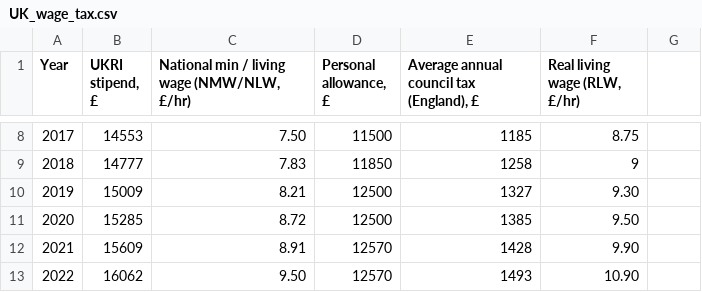
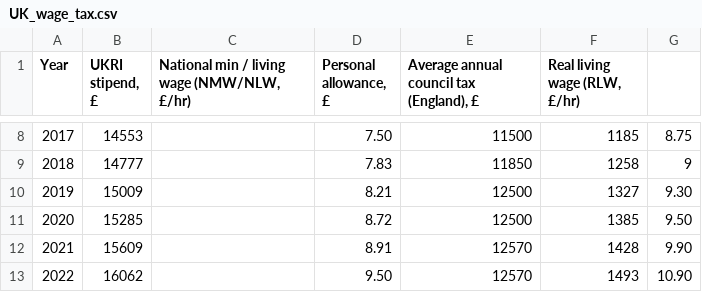
Before and after one commit to cooscoos/stipends, a CSV file: input/UK_wage_tax.csv, drawn as a sheet; only a part is shown, gaps mark what is left out; the diff covers the shown part only; the diff names each change by its address in the sheet, - before the commit and + after, or states it on an @@ line.

```diff
--- a/input/UK_wage_tax.csv
+++ b/input/UK_wage_tax.csv
-C8: 7.50
+C8: (empty)
-D8 (Personal allowance, £): 11500
+D8 (Personal allowance, £): 7.50
-E8: 1185
+E8: 11500
-F8 (Real living wage (RLW, £/hr)): 8.75
+F8 (Real living wage (RLW, £/hr)): 1185
-G8: (empty)
+G8: 8.75
-C9: 7.83
+C9: (empty)
-D9 (Personal allowance, £): 11850
+D9 (Personal allowance, £): 7.83
-E9: 1258
+E9: 11850
-F9 (Real living wage (RLW, £/hr)): 9
+F9 (Real living wage (RLW, £/hr)): 1258
-G9: (empty)
+G9: 9
-C10: 8.21
+C10: (empty)
-D10 (Personal allowance, £): 12500
+D10 (Personal allowance, £): 8.21
-E10: 1327
+E10: 12500
-F10 (Real living wage (RLW, £/hr)): 9.30
+F10 (Real living wage (RLW, £/hr)): 1327
-G10: (empty)
+G10: 9.30
-C11: 8.72
+C11: (empty)
-D11 (Personal allowance, £): 12500
+D11 (Personal allowance, £): 8.72
-E11: 1385
+E11: 12500
-F11 (Real living wage (RLW, £/hr)): 9.50
+F11 (Real living wage (RLW, £/hr)): 1385
-G11: (empty)
+G11: 9.50
-C12: 8.91
+C12: (empty)
-D12 (Personal allowance, £): 12570
+D12 (Personal allowance, £): 8.91
-E12: 1428
+E12: 12570
-F12 (Real living wage (RLW, £/hr)): 9.90
+F12 (Real living wage (RLW, £/hr)): 1428
-G12: (empty)
+G12: 9.90
-C13: 9.50
+C13: (empty)
-D13 (Personal allowance, £): 12570
+D13 (Personal allowance, £): 9.50
-E13: 1493
+E13: 12570
-F13 (Real living wage (RLW, £/hr)): 10.90
+F13 (Real living wage (RLW, £/hr)): 1493
-G13: (empty)
+G13: 10.90
```
Also changed, not shown: 39 edited cells elsewhere in this file, 3 other files.
